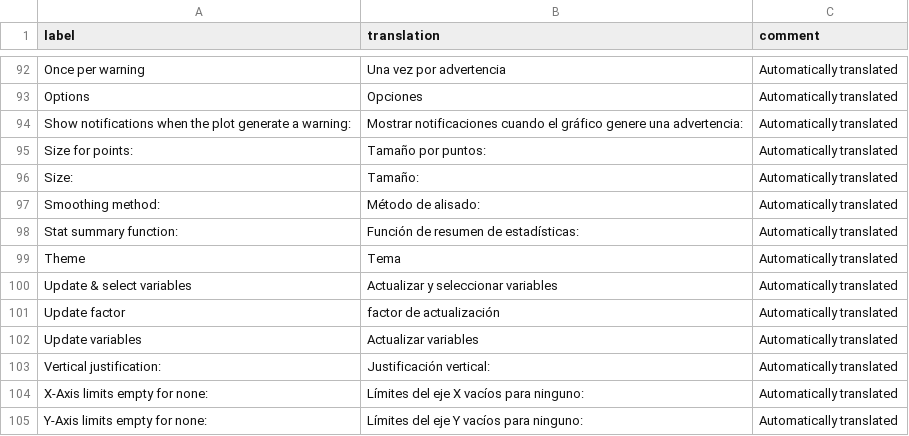
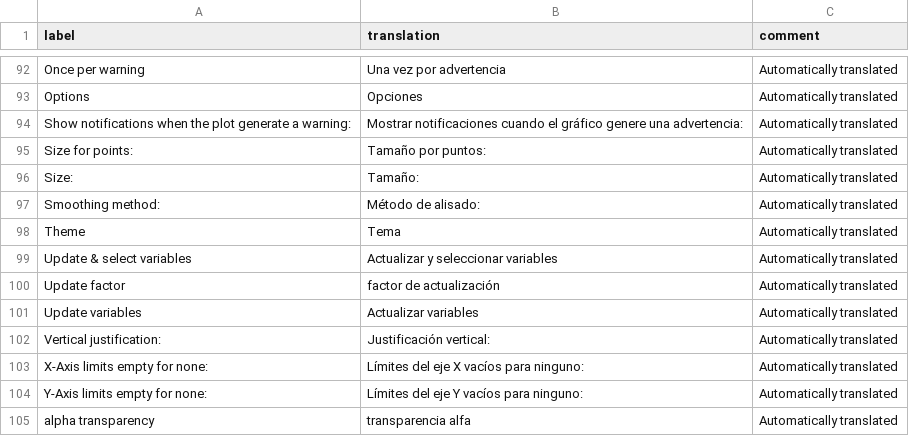
Before and after one commit to ketchbrookanalytics/esquisse, a CSV file: inst/i18n/es.csv, drawn as a sheet; only a part is shown, gaps mark what is left out; the shorter side is filled out with more unchanged rows; the diff names each change by its address in the sheet, - before the commit and + after, or states it on an @@ line.

```diff
--- a/inst/i18n/es.csv
+++ b/inst/i18n/es.csv
-row 98: Stat summary function: | Función de resumen de estadísticas: | Automatically translated
```
Also changed, not shown: inst/i18n/al.csv, inst/i18n/de.csv, 9 other files.
